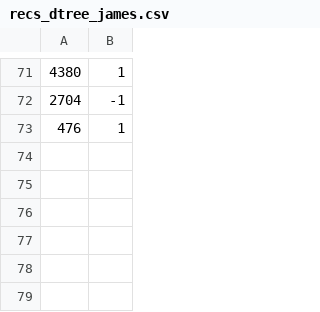
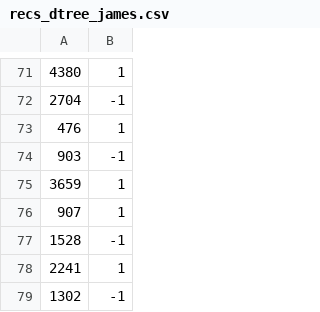
Before and after one commit to buzaidj/recrec, a CSV file: recs/recs_dtree_james.csv, drawn as a sheet; only a part is shown, gaps mark what is left out.

```diff
--- a/recs/recs_dtree_james.csv
+++ b/recs/recs_dtree_james.csv
@@ -73 +73,7 @@
 476, 1
+903, -1
+3659, 1
+907, 1
+1528, -1
+2241, 1
+1302, -1
```
Also changed, not shown: users/user_james.csv, 21 other files.
